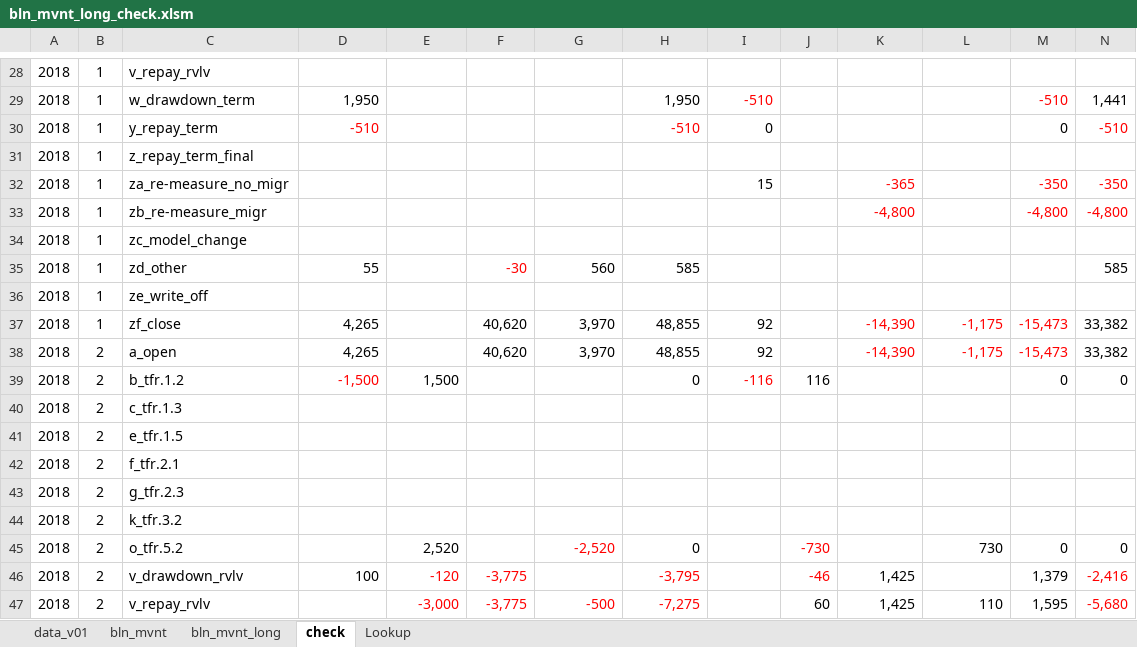
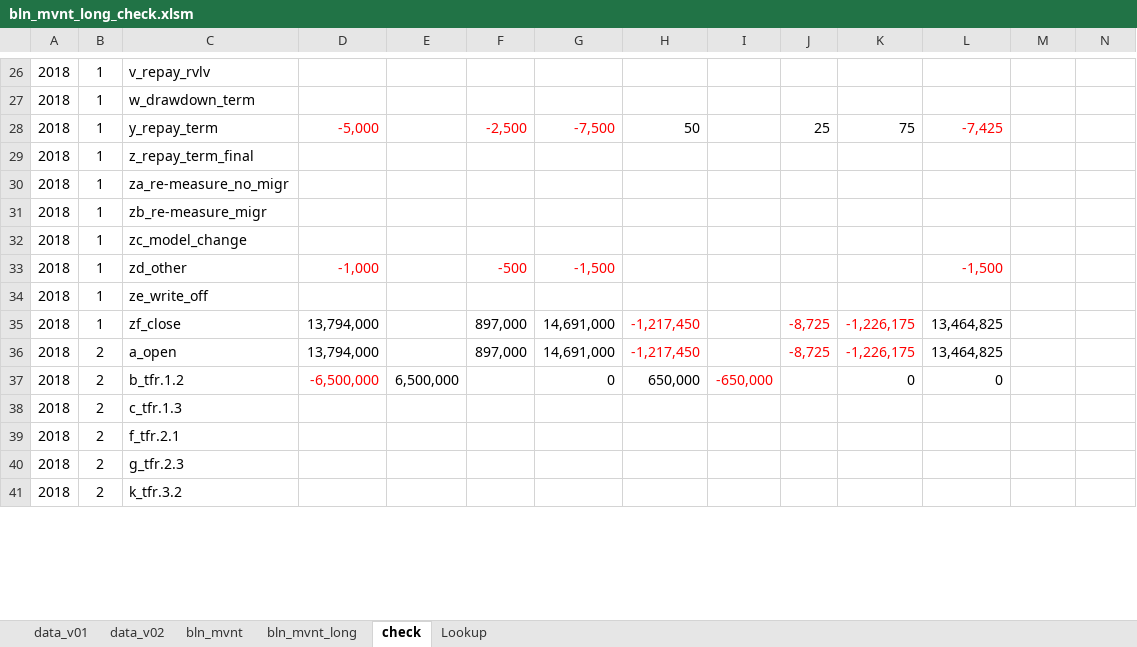
Before and after one commit to Brent-Morrison/Brent-Morrison, an Excel workbook: bln_mvnt_long_check.xlsm, sheet check, drawn as a sheet; only a part is shown, gaps mark what is left out; values as stored, in another font and other column widths than the file's, no borders; removed rows and columns are numbered as before the commit, all else as after; the diff covers the shown part only; the diff names each change by its address in the sheet, - before the commit and + after, or states it on an @@ line.

```diff
--- a/bln_mvnt_long_check.xlsm (sheet check)
+++ b/bln_mvnt_long_check.xlsm (sheet check)
+sheet tab: data_v02
-D27: 1,950
+D27: (empty)
-H27: 1,950
+H27: (empty)
-I27: -510
+I27: (empty)
-M27: -510
+M27: (empty)
-N27: 1,441
+N27: (empty)
-row 30: 2018 | 1 | y_repay_term | -510 |  |  |  | -510 | 0 |  |  |  | 0 | -510
+row 28: 2018 | 1 | y_repay_term | -5,000 |  | -2,500 | -7,500 | 50 |  | 25 | 75 | -7,425
-I30: 15
+I30: (empty)
-K30: -365
+K30: (empty)
-M30: -350
+M30: (empty)
-N30: -350
+N30: (empty)
-K31: -4,800
+K31: (empty)
-M31: -4,800
+M31: (empty)
-N31: -4,800
+N31: (empty)
-D33: 55
+D33: -1,000
-D33 text colour: black
+D33 text colour: #FF0000
-F33: -30
+F33: -500
-G33: 560
+G33: -1,500
-G33 text colour: black
+G33 text colour: #FF0000
-H33: 585
+H33: (empty)
-L33: (empty)
+L33: -1,500
-N33: 585
+N33: (empty)
-row 37: 2018 | 1 | zf_close | 4,265 |  | 40,620 | 3,970 | 48,855 | 92 |  | -14,390 | -1,175 | -15,473 | 33,382
-row 38: 2018 | 2 | a_open | 4,265 |  | 40,620 | 3,970 | 48,855 | 92 |  | -14,390 | -1,175 | -15,473 | 33,382
-row 39: 2018 | 2 | b_tfr.1.2 | -1,500 | 1,500 |  |  | 0 | -116 | 116 |  |  | 0 | 0
+row 35: 2018 | 1 | zf_close | 13,794,000 |  | 897,000 | 14,691,000 | -1,217,450 |  | -8,725 | -1,226,175 | 13,464,825
+row 36: 2018 | 2 | a_open | 13,794,000 |  | 897,000 | 14,691,000 | -1,217,450 |  | -8,725 | -1,226,175 | 13,464,825
+row 37: 2018 | 2 | b_tfr.1.2 | -6,500,000 | 6,500,000 |  | 0 | 650,000 | -650,000 |  | 0 | 0
-row 41: 2018 | 2 | e_tfr.1.5
-row 45: 2018 | 2 | o_tfr.5.2 |  | 2,520 |  | -2,520 | 0 |  | -730 |  | 730 | 0 | 0
-row 46: 2018 | 2 | v_drawdown_rvlv | 100 | -120 | -3,775 |  | -3,795 |  | -46 | 1,425 |  | 1,379 | -2,416
-row 47: 2018 | 2 | v_repay_rvlv |  | -3,000 | -3,775 | -500 | -7,275 |  | 60 | 1,425 | 110 | 1,595 | -5,680
```
Also changed, not shown: 46 added rows, 66 removed rows, 293 edited cells and cell formats elsewhere in this sheet, sheet bln_mvnt_long, sheet data_v01, formulas that keep their value, hidden cells, 5 other files.
